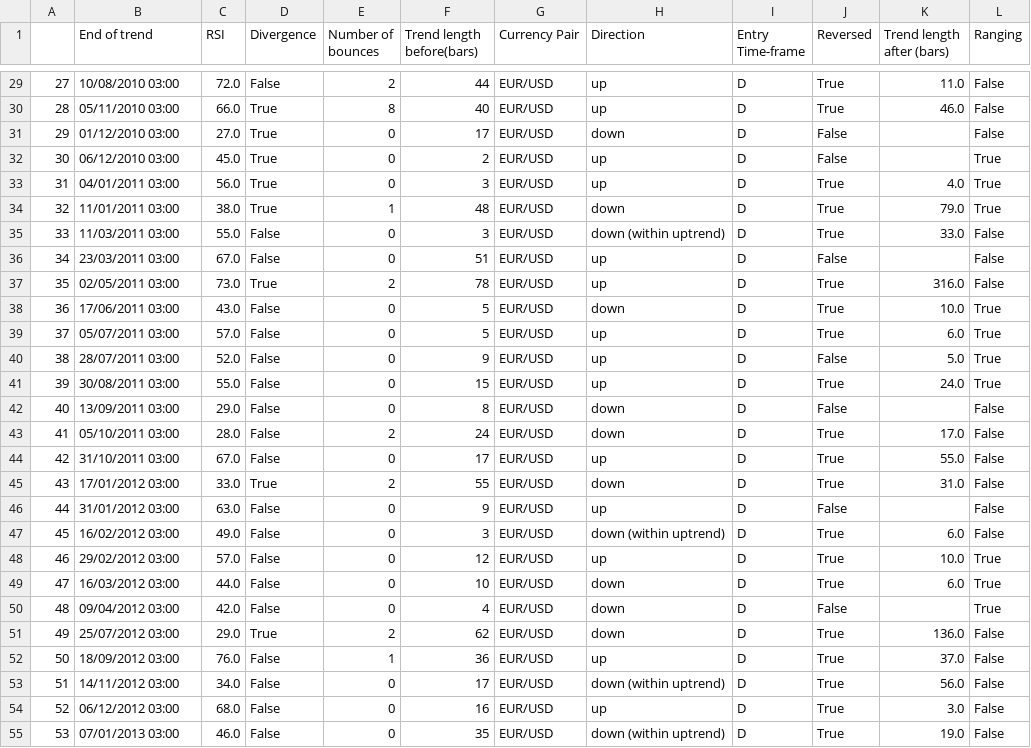
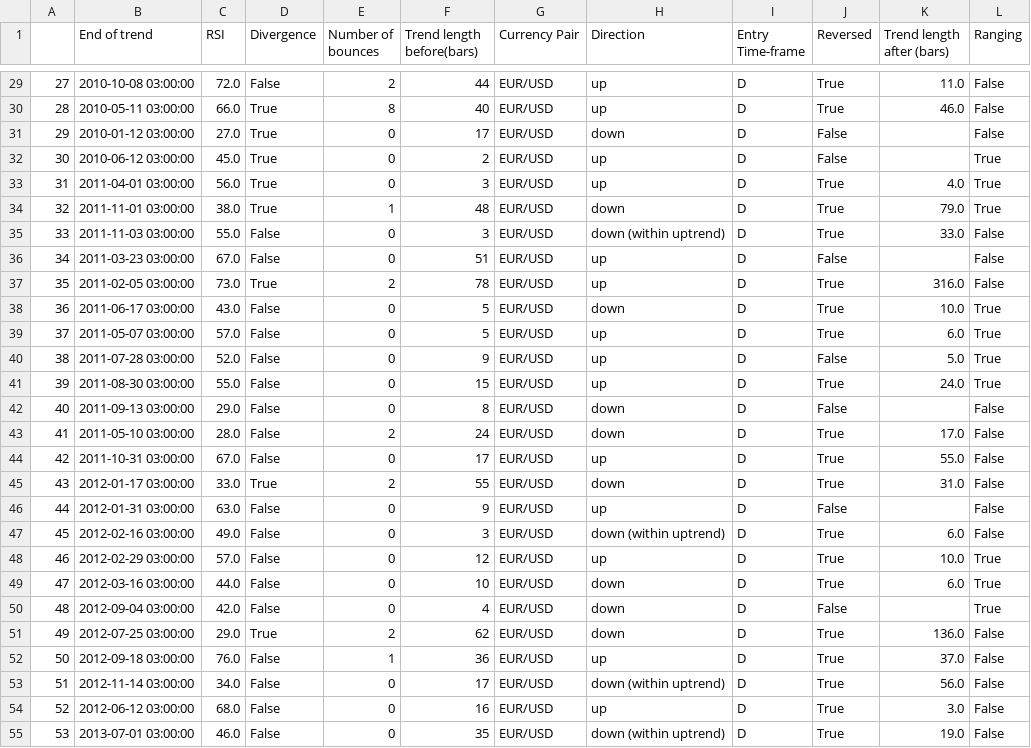
Before and after one commit to elowy01/PYTHON_NOTES, a TSV file: PANDAS/DATAFRAMES/newDF.tsv, drawn as a sheet; only a part is shown, gaps mark what is left out; the diff covers the shown part only.

```diff
--- a/PANDAS/DATAFRAMES/newDF.tsv
+++ b/PANDAS/DATAFRAMES/newDF.tsv
@@ -29,27 +29,27 @@
-27	10/08/2010 03:00	72.0	False	2	44	EUR/USD	up	D	True	11.0	False
-28	05/11/2010 03:00	66.0	True	8	40	EUR/USD	up	D	True	46.0	False
-29	01/12/2010 03:00	27.0	True	0	17	EUR/USD	down	D	False		False
-30	06/12/2010 03:00	45.0	True	0	2	EUR/USD	up	D	False		True
-31	04/01/2011 03:00	56.0	True	0	3	EUR/USD	up	D	True	4.0	True
-32	11/01/2011 03:00	38.0	True	1	48	EUR/USD	down	D	True	79.0	True
-33	11/03/2011 03:00	55.0	False	0	3	EUR/USD	down (within uptrend)	D	True	33.0	False
-34	23/03/2011 03:00	67.0	False	0	51	EUR/USD	up	D	False		False
-35	02/05/2011 03:00	73.0	True	2	78	EUR/USD	up	D	True	316.0	False
-36	17/06/2011 03:00	43.0	False	0	5	EUR/USD	down	D	True	10.0	True
-37	05/07/2011 03:00	57.0	False	0	5	EUR/USD	up	D	True	6.0	True
-38	28/07/2011 03:00	52.0	False	0	9	EUR/USD	up	D	False	5.0	True
-39	30/08/2011 03:00	55.0	False	0	15	EUR/USD	up	D	True	24.0	True
-40	13/09/2011 03:00	29.0	False	0	8	EUR/USD	down	D	False		False
-41	05/10/2011 03:00	28.0	False	2	24	EUR/USD	down	D	True	17.0	False
-42	31/10/2011 03:00	67.0	False	0	17	EUR/USD	up	D	True	55.0	False
-43	17/01/2012 03:00	33.0	True	2	55	EUR/USD	down	D	True	31.0	False
-44	31/01/2012 03:00	63.0	False	0	9	EUR/USD	up	D	False		False
-45	16/02/2012 03:00	49.0	False	0	3	EUR/USD	down (within uptrend)	D	True	6.0	False
-46	29/02/2012 03:00	57.0	False	0	12	EUR/USD	up	D	True	10.0	True
-47	16/03/2012 03:00	44.0	False	0	10	EUR/USD	down	D	True	6.0	True
-48	09/04/2012 03:00	42.0	False	0	4	EUR/USD	down	D	False		True
-49	25/07/2012 03:00	29.0	True	2	62	EUR/USD	down	D	True	136.0	False
-50	18/09/2012 03:00	76.0	False	1	36	EUR/USD	up	D	True	37.0	False
-51	14/11/2012 03:00	34.0	False	0	17	EUR/USD	down (within uptrend)	D	True	56.0	False
-52	06/12/2012 03:00	68.0	False	0	16	EUR/USD	up	D	True	3.0	False
-53	07/01/2013 03:00	46.0	False	0	35	EUR/USD	down (within uptrend)	D	True	19.0	False
+27	2010-10-08 03:00:00	72.0	False	2	44	EUR/USD	up	D	True	11.0	False
+28	2010-05-11 03:00:00	66.0	True	8	40	EUR/USD	up	D	True	46.0	False
+29	2010-01-12 03:00:00	27.0	True	0	17	EUR/USD	down	D	False		False
+30	2010-06-12 03:00:00	45.0	True	0	2	EUR/USD	up	D	False		True
+31	2011-04-01 03:00:00	56.0	True	0	3	EUR/USD	up	D	True	4.0	True
+32	2011-11-01 03:00:00	38.0	True	1	48	EUR/USD	down	D	True	79.0	True
+33	2011-11-03 03:00:00	55.0	False	0	3	EUR/USD	down (within uptrend)	D	True	33.0	False
+34	2011-03-23 03:00:00	67.0	False	0	51	EUR/USD	up	D	False		False
+35	2011-02-05 03:00:00	73.0	True	2	78	EUR/USD	up	D	True	316.0	False
+36	2011-06-17 03:00:00	43.0	False	0	5	EUR/USD	down	D	True	10.0	True
+37	2011-05-07 03:00:00	57.0	False	0	5	EUR/USD	up	D	True	6.0	True
+38	2011-07-28 03:00:00	52.0	False	0	9	EUR/USD	up	D	False	5.0	True
+39	2011-08-30 03:00:00	55.0	False	0	15	EUR/USD	up	D	True	24.0	True
+40	2011-09-13 03:00:00	29.0	False	0	8	EUR/USD	down	D	False		False
+41	2011-05-10 03:00:00	28.0	False	2	24	EUR/USD	down	D	True	17.0	False
+42	2011-10-31 03:00:00	67.0	False	0	17	EUR/USD	up	D	True	55.0	False
+43	2012-01-17 03:00:00	33.0	True	2	55	EUR/USD	down	D	True	31.0	False
+44	2012-01-31 03:00:00	63.0	False	0	9	EUR/USD	up	D	False		False
+45	2012-02-16 03:00:00	49.0	False	0	3	EUR/USD	down (within uptrend)	D	True	6.0	False
+46	2012-02-29 03:00:00	57.0	False	0	12	EUR/USD	up	D	True	10.0	True
+47	2012-03-16 03:00:00	44.0	False	0	10	EUR/USD	down	D	True	6.0	True
+48	2012-09-04 03:00:00	42.0	False	0	4	EUR/USD	down	D	False		True
+49	2012-07-25 03:00:00	29.0	True	2	62	EUR/USD	down	D	True	136.0	False
+50	2012-09-18 03:00:00	76.0	False	1	36	EUR/USD	up	D	True	37.0	False
+51	2012-11-14 03:00:00	34.0	False	0	17	EUR/USD	down (within uptrend)	D	True	56.0	False
+52	2012-06-12 03:00:00	68.0	False	0	16	EUR/USD	up	D	True	3.0	False
+53	2013-07-01 03:00:00	46.0	False	0	35	EUR/USD	down (within uptrend)	D	True	19.0	False
```
Also changed, not shown: 59 edited cells elsewhere in this file, 1 other file.
